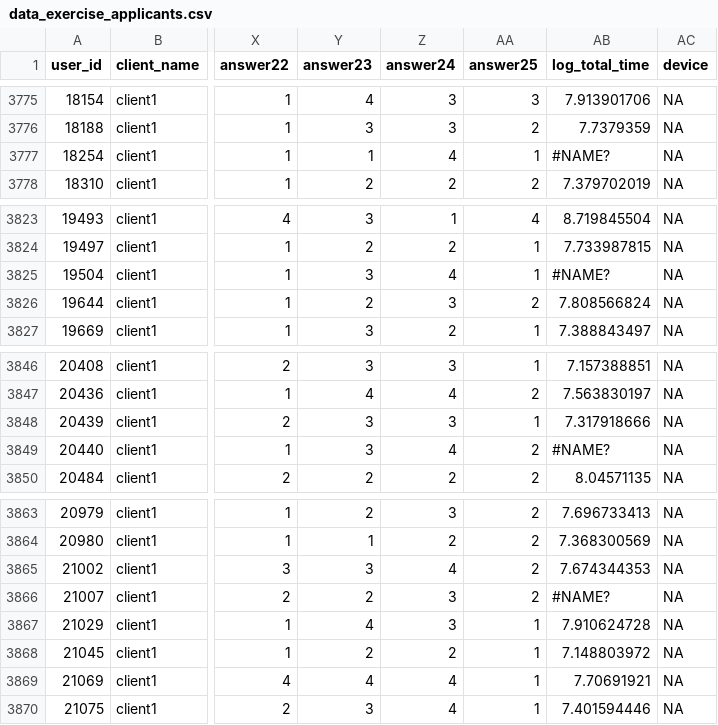
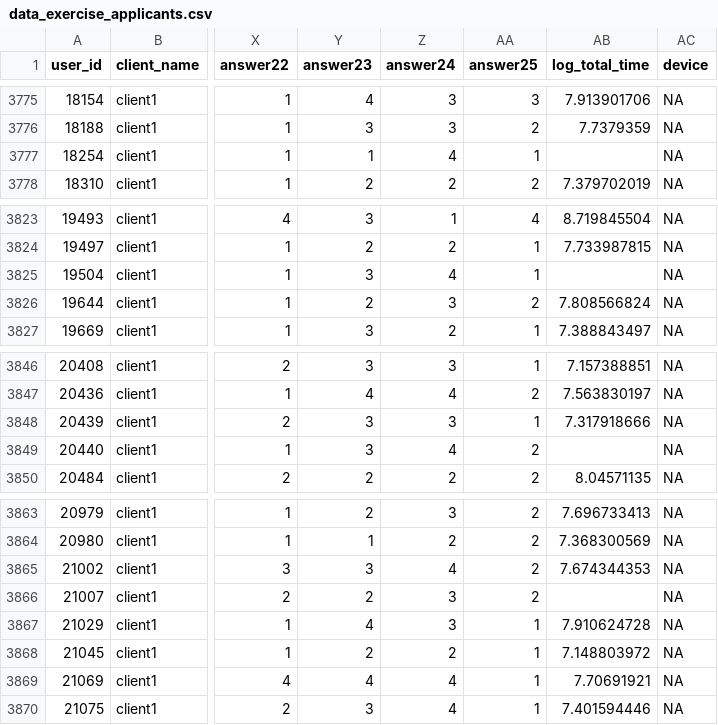
Before and after one commit to PeggedSoftware/analysis-exercise, a CSV file: data/data_exercise_applicants.csv, drawn as a sheet; only a part is shown, gaps mark what is left out; the diff covers the shown part only; the diff names each change by its address in the sheet, - before the commit and + after, or states it on an @@ line.

```diff
--- a/data/data_exercise_applicants.csv
+++ b/data/data_exercise_applicants.csv
-AB3777 (log_total_time): #NAME?
+AB3777 (log_total_time): (empty)
-AB3825 (log_total_time): #NAME?
+AB3825 (log_total_time): (empty)
-AB3849 (log_total_time): #NAME?
+AB3849 (log_total_time): (empty)
-AB3866 (log_total_time): #NAME?
+AB3866 (log_total_time): (empty)
```
Also changed, not shown: 10 edited cells elsewhere in this file.
